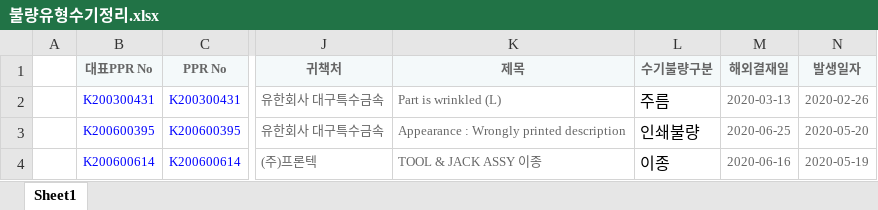
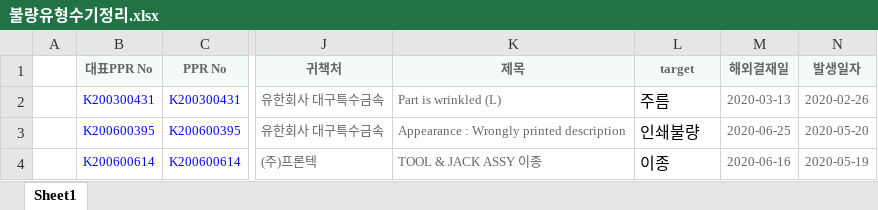
Before and after one commit to asahi8769/partmaster, an Excel workbook: files/불량유형수기정리.xlsx, sheet Sheet1, drawn as a sheet; only a part is shown, gaps mark what is left out; values as stored, in another font and other column widths than the file's, no borders; the diff names each change by its address in the sheet, - before the commit and + after, or states it on an @@ line.

```diff
--- a/files/불량유형수기정리.xlsx (sheet Sheet1)
+++ b/files/불량유형수기정리.xlsx (sheet Sheet1)
-L1: 수기불량구분
+L1: target
```
Also changed, not shown: 10 other files.
